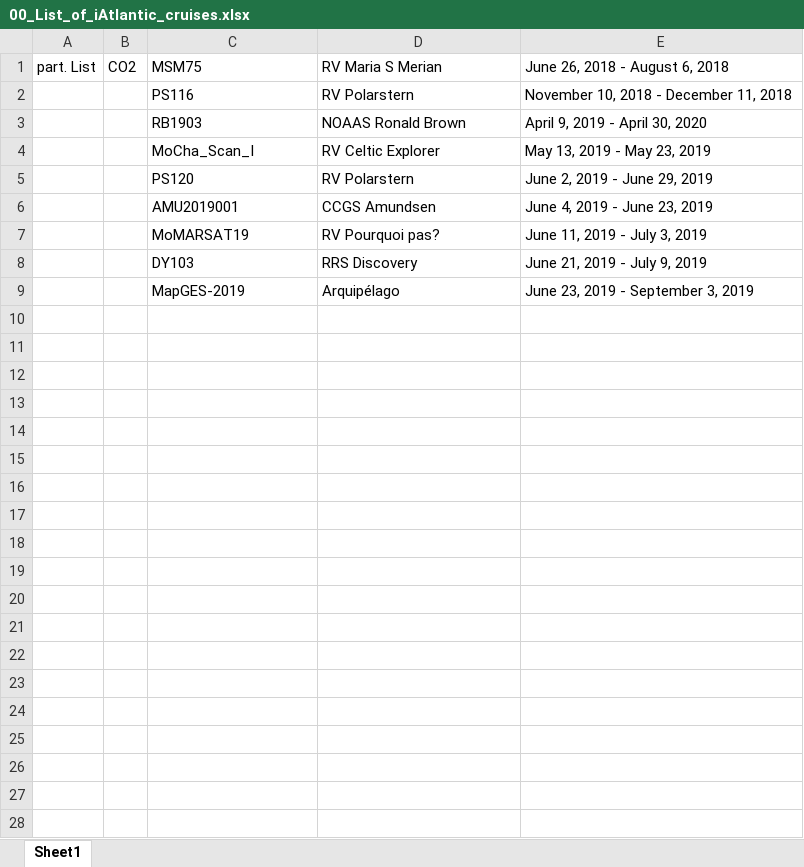
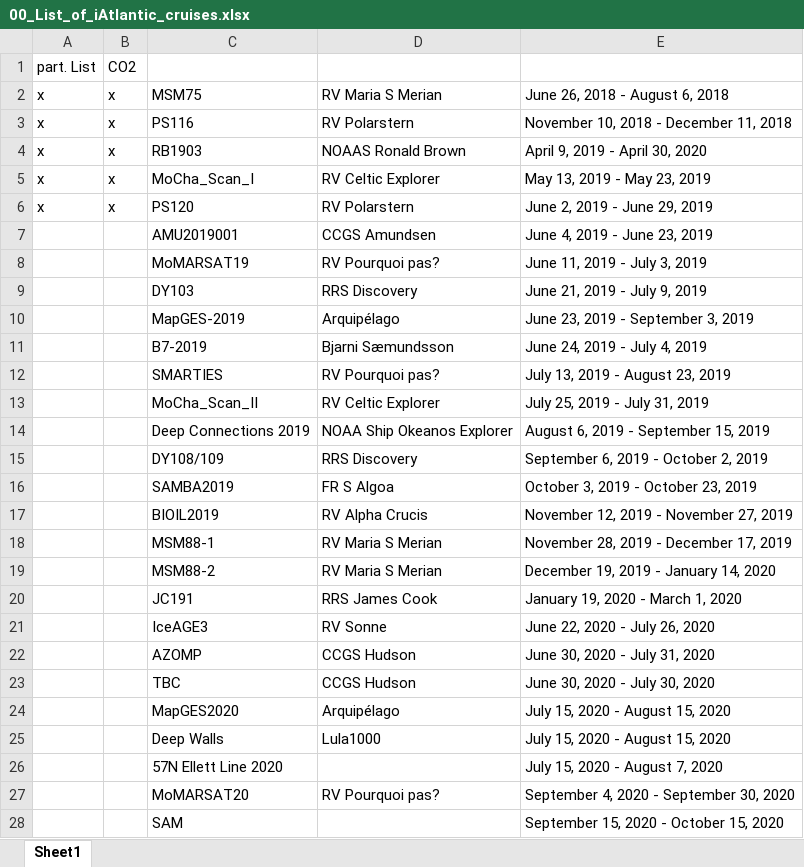
Before and after one commit to Kristin-2002/iAtlantic-CO2-footprint, an Excel workbook: data/participants/cruises/00_List_of_iAtlantic_cruises.xlsx, sheet Sheet1, drawn as a sheet; only a part is shown; values as stored, in another font and other column widths than the file's, no borders; addresses are those after the commit; the diff covers the shown part only; the diff names each change by its address in the sheet, - before the commit and + after, or states it on an @@ line.

Commit message:
Create list of cruises for overview

```diff
--- a/data/participants/cruises/00_List_of_iAtlantic_cruises.xlsx (sheet Sheet1)
+++ b/data/participants/cruises/00_List_of_iAtlantic_cruises.xlsx (sheet Sheet1)
+row 1: part. List | CO2
-A2: part. List
+A2: x
-B2: CO2
+B2: x
-A3:A6: (empty)
+A3:A6: x
-B3:B6: (empty)
+B3:B6: x
+row 11:  |  | B7-2019 | Bjarni Sæmundsson | June 24, 2019 - July 4, 2019
+row 12:  |  | SMARTIES | RV Pourquoi pas? | July 13, 2019 - August 23, 2019
+row 13:  |  | MoCha_Scan_II | RV Celtic Explorer | July 25, 2019 - July 31, 2019
+row 14:  |  | Deep Connections 2019 | NOAA Ship Okeanos Explorer | August 6, 2019 - September 15, 2019
+row 15:  |  | DY108/109 | RRS Discovery | September 6, 2019 - October 2, 2019
+row 16:  |  | SAMBA2019 | FR S Algoa | October 3, 2019 - October 23, 2019
+row 17:  |  | BIOIL2019 | RV Alpha Crucis | November 12, 2019 - November 27, 2019
+row 18:  |  | MSM88-1 | RV Maria S Merian | November 28, 2019 - December 17, 2019
+row 19:  |  | MSM88-2 | RV Maria S Merian | December 19, 2019 - January 14, 2020
+row 20:  |  | JC191 | RRS James Cook | January 19, 2020 - March 1, 2020
+row 21:  |  | IceAGE3 | RV Sonne | June 22, 2020 - July 26, 2020
+row 22:  |  | AZOMP | CCGS Hudson | June 30, 2020 - July 31, 2020
+row 23:  |  | TBC | CCGS Hudson | June 30, 2020 - July 30, 2020
+row 24:  |  | MapGES2020 | Arquipélago | July 15, 2020 - August 15, 2020
+row 25:  |  | Deep Walls | Lula1000 | July 15, 2020 - August 15, 2020
+row 26:  |  | 57N Ellett Line 2020 |  | July 15, 2020 - August 7, 2020
+row 27:  |  | MoMARSAT20 | RV Pourquoi pas? | September 4, 2020 - September 30, 2020
+row 28:  |  | SAM |  | September 15, 2020 - October 15, 2020
```
Also changed, not shown: 17 added rows elsewhere in this sheet, 1 other file.
